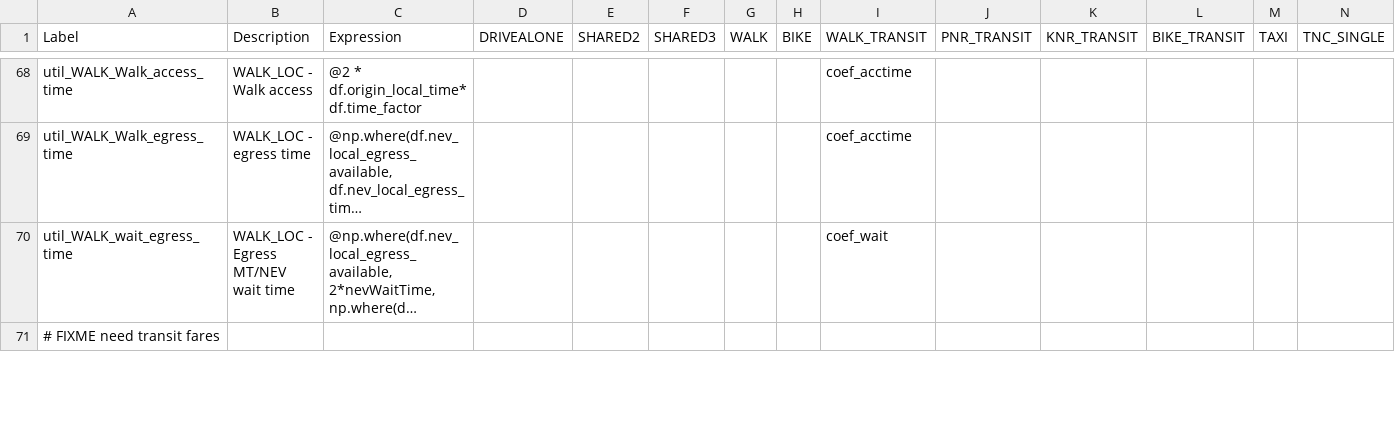
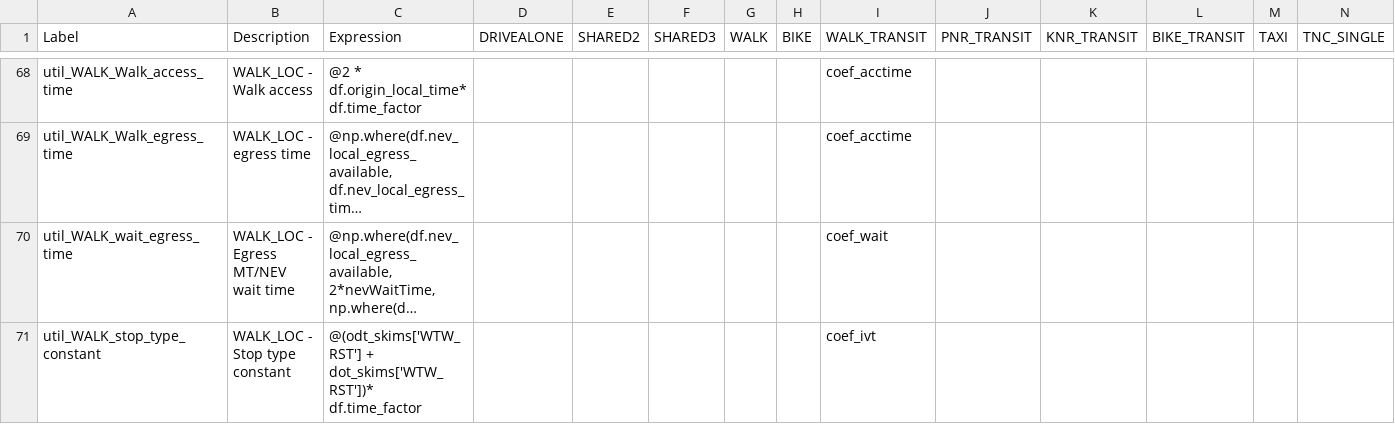
Before and after one commit to RSGInc/SimOR, a CSV file: resident/configs/tour_mode_choice.csv, drawn as a sheet; only a part is shown, gaps mark what is left out; the shorter side is filled out with more unchanged rows; long unchanged cells end in …; rows hold the shown columns only; the diff covers the shown part only; the diff names each change by its address in the sheet, - before the commit and + after, or states it on an @@ line.

Commit message:
add stop type and vehicle type constants to transit utilities

```diff
--- a/resident/configs/tour_mode_choice.csv
+++ b/resident/configs/tour_mode_choice.csv
+row 71: util_WALK_stop_type_constant | WALK_LOC - Stop type constant | @(odt_skims['WTW_RST'] + dot_skims['WTW_RST'])* df.time_factor |  |  |  |  |  | coef_ivt
```
Also changed, not shown: 7 added rows elsewhere in this file, resident/configs/park_and_ride_lot_choice.csv, resident/configs/tour_mode_choice_annotate_choosers_preprocessor.csv.
